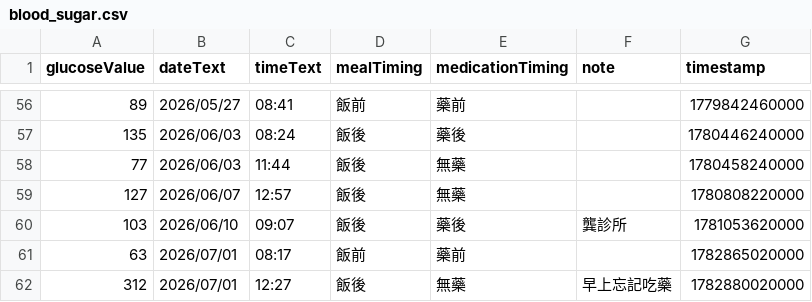
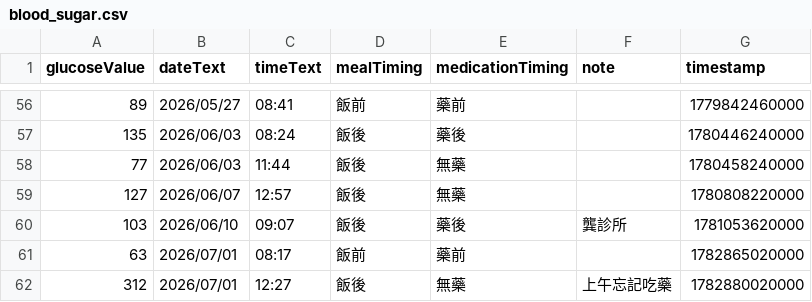
Before and after one commit to TangerineTree15/blood_sugar, a CSV file: blood_sugar.csv, drawn as a sheet; only a part is shown, gaps mark what is left out.

Commit message:
Correct typo in blood sugar entry

```diff
--- a/blood_sugar.csv
+++ b/blood_sugar.csv
@@ -61,2 +61,2 @@ glucoseValue,dateText,timeText,mealTiming,medicationTiming,note,timestamp
 "63","2026/07/01","08:17","飯前","藥前","","1782865020000"
-"312","2026/07/01","12:27","飯後","無藥","早上忘記吃藥","1782880020000"
+"312","2026/07/01","12:27","飯後","無藥","上午忘記吃藥","1782880020000"
```
